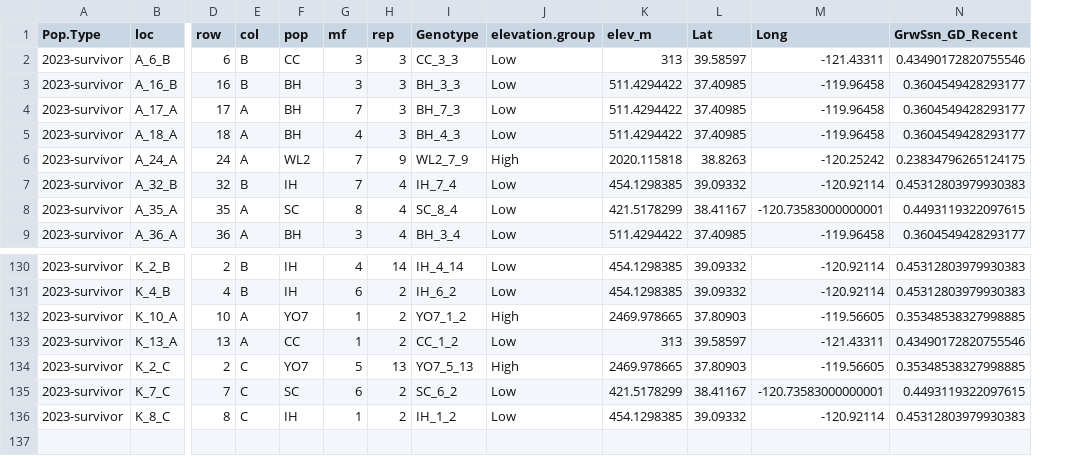
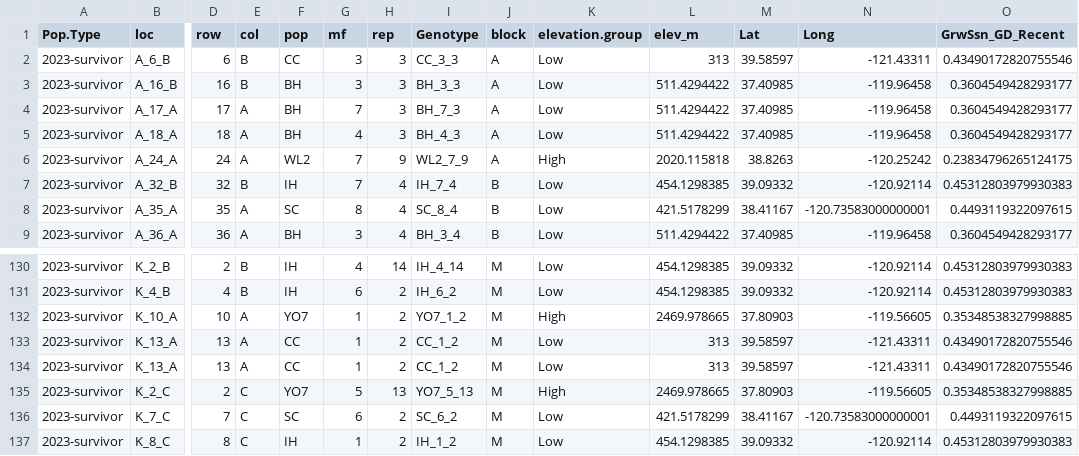
Before and after one commit to IntBio-UCD/parent_pops_common-gardens, a CSV file: output/WL2_Traits/WL2_Surv_to_Rep_Y2.csv, drawn as a sheet; only a part is shown, gaps mark what is left out; rows hold the shown columns only; the diff names each change by its address in the sheet, - before the commit and + after, or states it on an @@ line.

Commit message:
Added block.

```diff
--- a/output/WL2_Traits/WL2_Surv_to_Rep_Y2.csv
+++ b/output/WL2_Traits/WL2_Surv_to_Rep_Y2.csv
+column J (block), rows 2-9: A | A | A | A | A | B | B | B; rows 130-133: all M; rows 135-137: all M
+row 134: 2023-survivor | K_13_A | 13 | A | CC | 1 | 2 | CC_1_2 | M | Low | 313 | 39.58597 | -121.43311 | 0.43490172820755546
```
